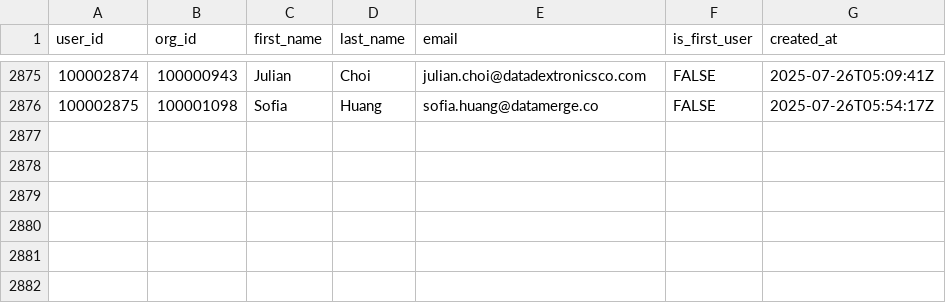
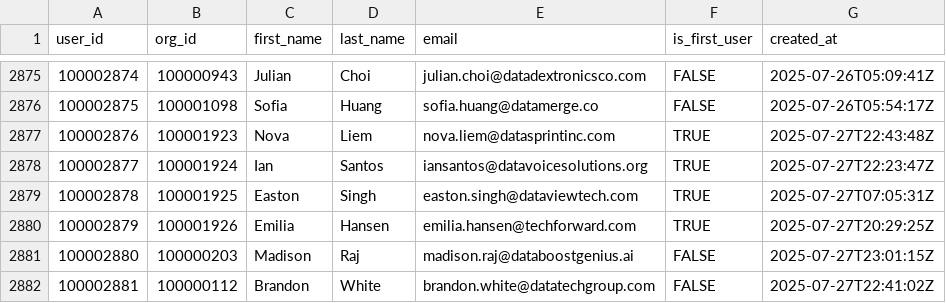
Before and after one commit to datafold/demo, a CSV file: datagen/user_created.csv, drawn as a sheet; only a part is shown, gaps mark what is left out; the diff names each change by its address in the sheet, - before the commit and + after, or states it on an @@ line.

Commit message:
New data obtained on Mon Jul 28 00:26:00 UTC 2025

```diff
--- a/datagen/user_created.csv
+++ b/datagen/user_created.csv
+row 2877: 100002876 | 100001923 | Nova | Liem | nova.liem@datasprintinc.com | TRUE | 2025-07-27T22:43:48Z
+row 2878: 100002877 | 100001924 | Ian | Santos | iansantos@datavoicesolutions.org | TRUE | 2025-07-27T22:23:47Z
+row 2879: 100002878 | 100001925 | Easton | Singh | easton.singh@dataviewtech.com | TRUE | 2025-07-27T07:05:31Z
+row 2880: 100002879 | 100001926 | Emilia | Hansen | emilia.hansen@techforward.com | TRUE | 2025-07-27T20:29:25Z
+row 2881: 100002880 | 100000203 | Madison | Raj | madison.raj@databoostgenius.ai | FALSE | 2025-07-27T23:01:15Z
+row 2882: 100002881 | 100000112 | Brandon | White | brandon.white@datatechgroup.com | FALSE | 2025-07-27T22:41:02Z
```
Also changed, not shown: datagen/feature_used.csv, datagen/feature_used_broken.csv, 12 other files.
